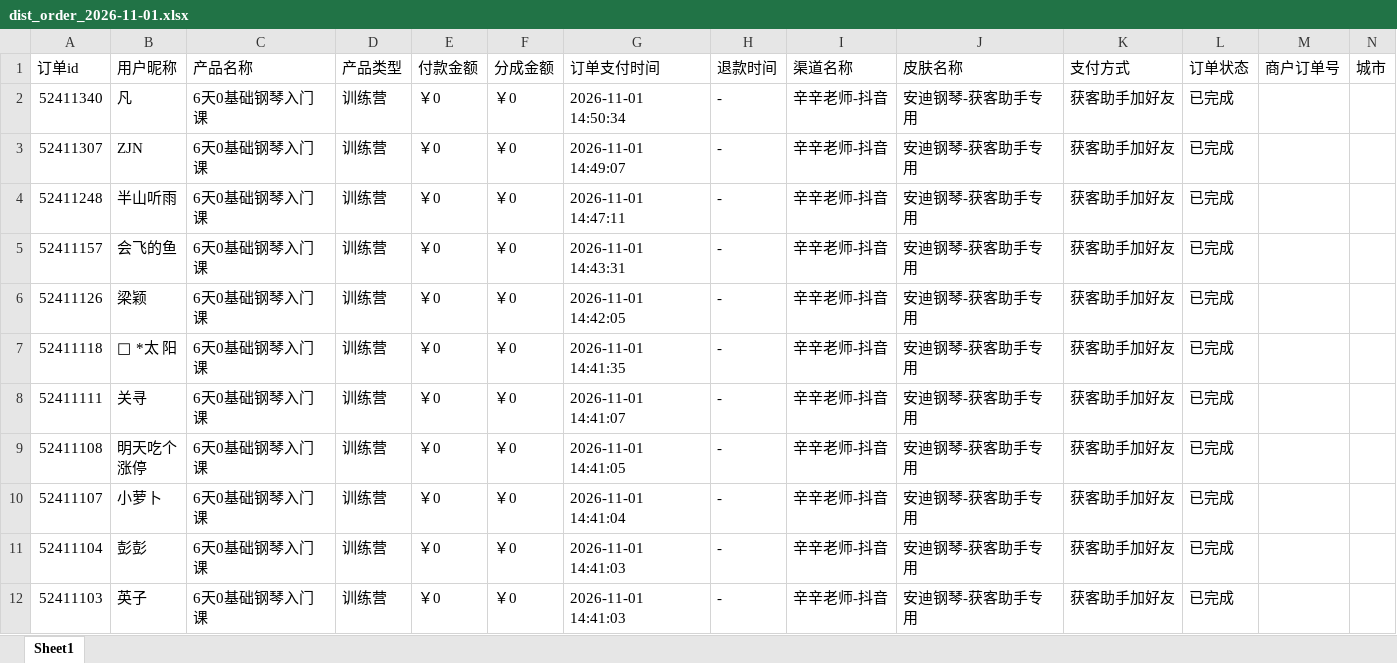
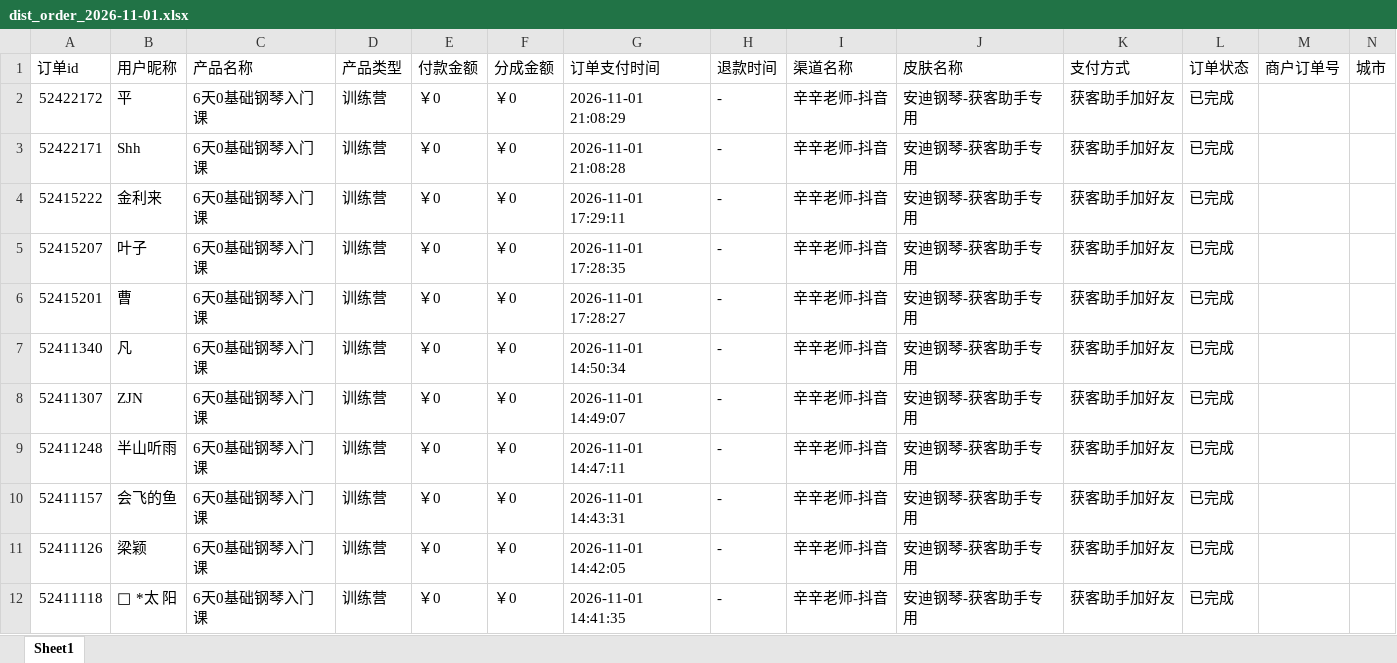
Before and after one commit to JNC121314/jianzhi-dashboard, an Excel workbook: data/exports/毛毛矩阵/dist_order_2026-11-01.xlsx, sheet Sheet1, drawn as a sheet; only a part is shown; the shorter side is filled out with more unchanged rows; values as stored, in another font and other column widths than the file's, no borders; the diff names each change by its address in the sheet, - before the commit and + after, or states it on an @@ line.

```diff
--- a/data/exports/毛毛矩阵/dist_order_2026-11-01.xlsx (sheet Sheet1)
+++ b/data/exports/毛毛矩阵/dist_order_2026-11-01.xlsx (sheet Sheet1)
+row 2: 52422172 | 平 | 6天0基础钢琴入门课 | 训练营 | ￥0 | ￥0 | 2026-11-01 21:08:29 | - | 辛辛老师-抖音 | 安迪钢琴-获客助手专用 | 获客助手加好友 | 已完成
+row 3: 52422171 | Shh | 6天0基础钢琴入门课 | 训练营 | ￥0 | ￥0 | 2026-11-01 21:08:28 | - | 辛辛老师-抖音 | 安迪钢琴-获客助手专用 | 获客助手加好友 | 已完成
+row 4: 52415222 | 金利来 | 6天0基础钢琴入门课 | 训练营 | ￥0 | ￥0 | 2026-11-01 17:29:11 | - | 辛辛老师-抖音 | 安迪钢琴-获客助手专用 | 获客助手加好友 | 已完成
+row 5: 52415207 | 叶子 | 6天0基础钢琴入门课 | 训练营 | ￥0 | ￥0 | 2026-11-01 17:28:35 | - | 辛辛老师-抖音 | 安迪钢琴-获客助手专用 | 获客助手加好友 | 已完成
+row 6: 52415201 | 曹 | 6天0基础钢琴入门课 | 训练营 | ￥0 | ￥0 | 2026-11-01 17:28:27 | - | 辛辛老师-抖音 | 安迪钢琴-获客助手专用 | 获客助手加好友 | 已完成
```
Also changed, not shown: data/exports/严总/dist_order_2026-11-01.xlsx, data/exports/黄老师/dist_order_2026-11-01.xlsx, 6 other files.
